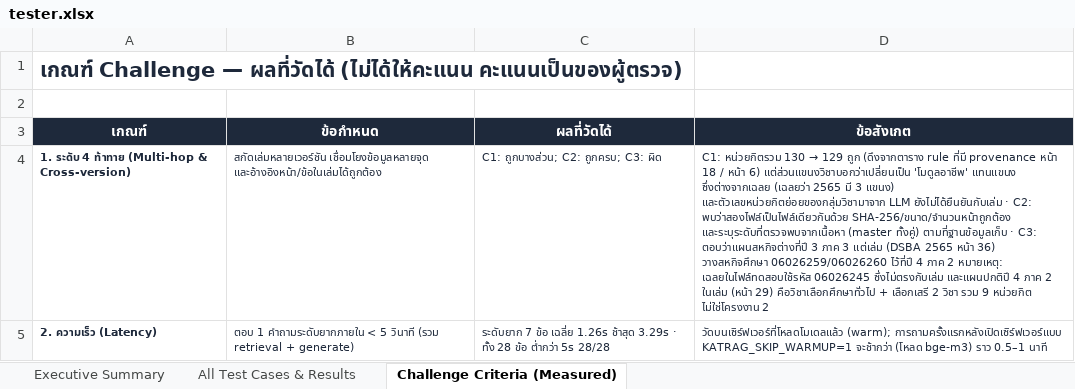
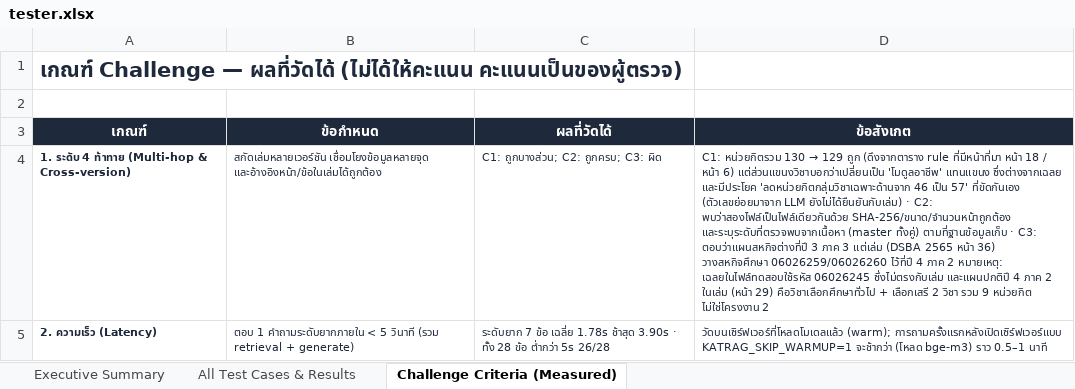
Before and after one commit to waanwara/isd-2026-AI-Document-Intelligence-Nong-jingjok, an Excel workbook: docs/tester.xlsx, sheet Challenge Criteria (Measured), drawn as a sheet; values as stored, in another font and other column widths than the file's, no borders; the diff names each change by its address in the sheet, - before the commit and + after, or states it on an @@ line.

```diff
--- a/docs/tester.xlsx (sheet Challenge Criteria (Measured))
+++ b/docs/tester.xlsx (sheet Challenge Criteria (Measured))
-D4 (ข้อสังเกต): …(ดึงจากตาราง rule ที่มี provenance หน้า 18 / หน้า 6) แต่ส่วนแขนงวิชาบอกว่าเปลี่ยนเป็น 'โมดูลอาชีพ' แทนแขนง ซึ่งต่างจากเฉลย (เฉลยว่า 2565 มี 3 แขนง) และตัวเลขหน่วยกิตย่อยของกลุ่มวิชามาจาก LLM ยังไม่ได้ยืนยันกับเล่ม · C2:…
+D4 (ข้อสังเกต): …(ดึงจากตาราง rule ที่มีหน้าที่มา หน้า 18 / หน้า 6) แต่ส่วนแขนงวิชาบอกว่าเปลี่ยนเป็น 'โมดูลอาชีพ' แทนแขนง ซึ่งต่างจากเฉลย และมีประโยค 'ลดหน่วยกิตกลุ่มวิชาเฉพาะด้านจาก 46 เป็น 57' ที่ขัดกันเอง (ตัวเลขย่อยมาจาก LLM ยังไม่ได้ยืนยันกับเล่ม) · C2:…
-C5 (ผลที่วัดได้): …ข้อ เฉลี่ย 1.26s ช้าสุด 3.29s · ทั้ง 28 ข้อ ต่ำกว่า 5s 28/28
+C5 (ผลที่วัดได้): …ข้อ เฉลี่ย 1.78s ช้าสุด 3.90s · ทั้ง 28 ข้อ ต่ำกว่า 5s 26/28
```
Also changed, not shown: sheet All Test Cases & Results, sheet Executive Summary, 10 other files.
